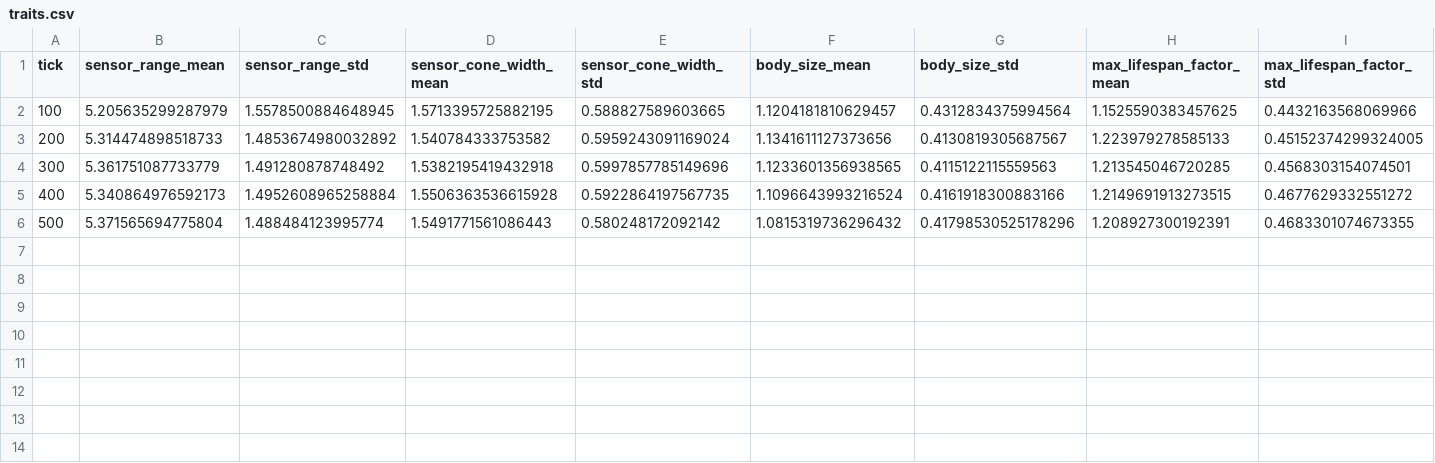
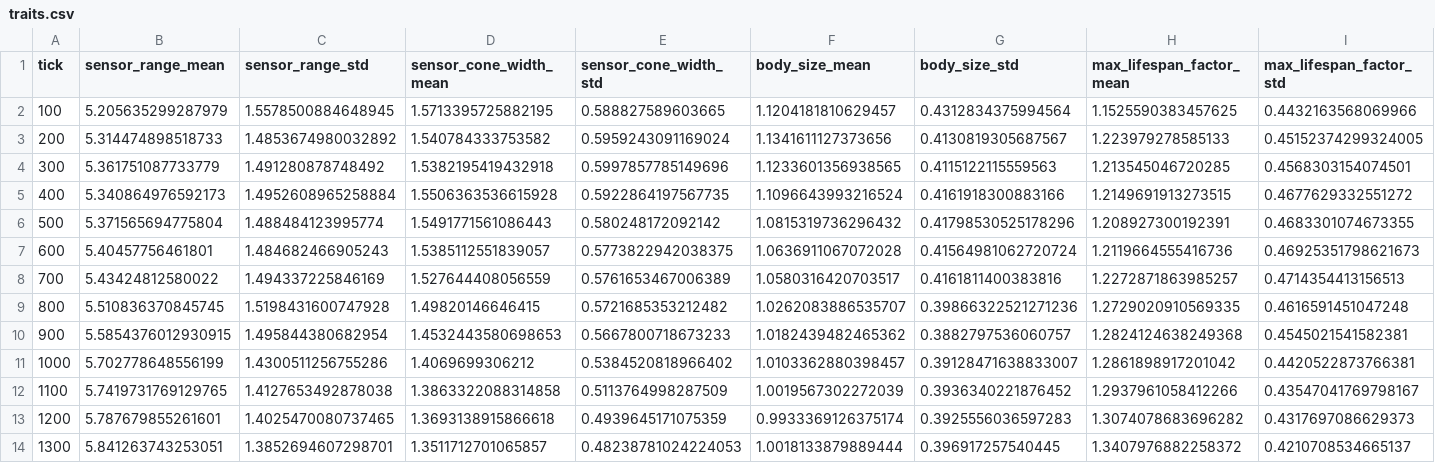
Before and after one commit to noroshi-ship-it/varoldum, a CSV file: output/traits.csv, drawn as a sheet; only a part is shown; rows hold the shown columns only; the diff names each change by its address in the sheet, - before the commit and + after, or states it on an @@ line.

```diff
--- a/output/traits.csv
+++ b/output/traits.csv
+row 7: 600 | 5.40457756461801 | 1.484682466905243 | 1.5385112551839057 | 0.5773822942038375 | 1.0636911067072028 | 0.41564981062720724 | 1.2119664555416736 | 0.46925351798621673
+row 8: 700 | 5.43424812580022 | 1.494337225846169 | 1.527644408056559 | 0.5761653467006389 | 1.0580316420703517 | 0.4161811400383816 | 1.2272871863985257 | 0.4714354413156513
+row 9: 800 | 5.510836370845745 | 1.5198431600747928 | 1.49820146646415 | 0.5721685353212482 | 1.0262083886535707 | 0.39866322521271236 | 1.2729020910569335 | 0.4616591451047248
+row 10: 900 | 5.5854376012930915 | 1.495844380682954 | 1.4532443580698653 | 0.5667800718673233 | 1.0182439482465362 | 0.3882797536060757 | 1.2824124638249368 | 0.4545021541582381
+row 11: 1000 | 5.702778648556199 | 1.4300511256755286 | 1.4069699306212 | 0.5384520818966402 | 1.0103362880398457 | 0.39128471638833007 | 1.2861898917201042 | 0.4420522873766381
+row 12: 1100 | 5.7419731769129765 | 1.4127653492878038 | 1.3863322088314858 | 0.5113764998287509 | 1.0019567302272039 | 0.3936340221876452 | 1.2937961058412266 | 0.43547041769798167
+row 13: 1200 | 5.787679855261601 | 1.4025470080737465 | 1.3693138915866618 | 0.4939645171075359 | 0.9933369126375174 | 0.3925556036597283 | 1.3074078683696282 | 0.4317697086629373
+row 14: 1300 | 5.841263743253051 | 1.3852694607298701 | 1.3511712701065857 | 0.48238781024224053 | 1.0018133879889444 | 0.396917257540445 | 1.3407976882258372 | 0.4210708534665137
```
Also changed, not shown: output/consciousness.csv, output/population.csv, 21 other files.
